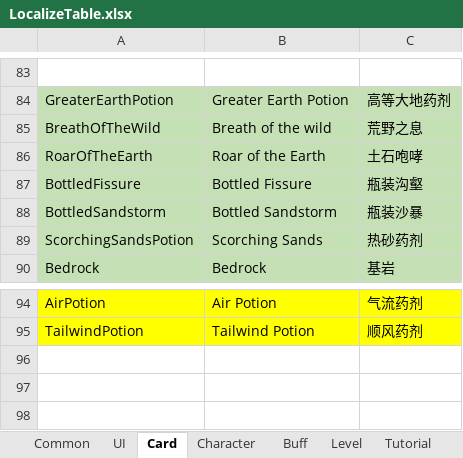
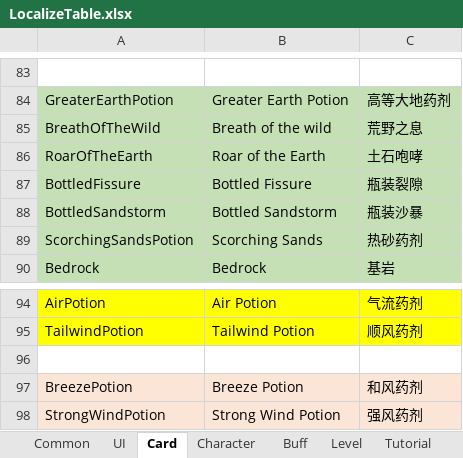
Before and after one commit to KutaryouShinkoku/Nine-Lives-Atlier, an Excel workbook: Assets/Game/Content/Data/LocalizeTable.xlsx, sheet Card, drawn as a sheet; only a part is shown, gaps mark what is left out; values as stored, in another font and other column widths than the file's, no borders; the diff names each change by its address in the sheet, - before the commit and + after, or states it on an @@ line.

```diff
--- a/Assets/Game/Content/Data/LocalizeTable.xlsx (sheet Card)
+++ b/Assets/Game/Content/Data/LocalizeTable.xlsx (sheet Card)
-C87: 瓶装沟壑
+C87: 瓶装裂隙
+row 96: (empty)
+row 97: BreezePotion | Breeze Potion | 和风药剂
+row 98: StrongWindPotion | Strong Wind Potion | 强风药剂
```
Also changed, not shown: Assets/Game/Content/Data/CardTable.xlsx, Assets/Game/Content/Data/EffectTable.xlsx, 1 other file.
